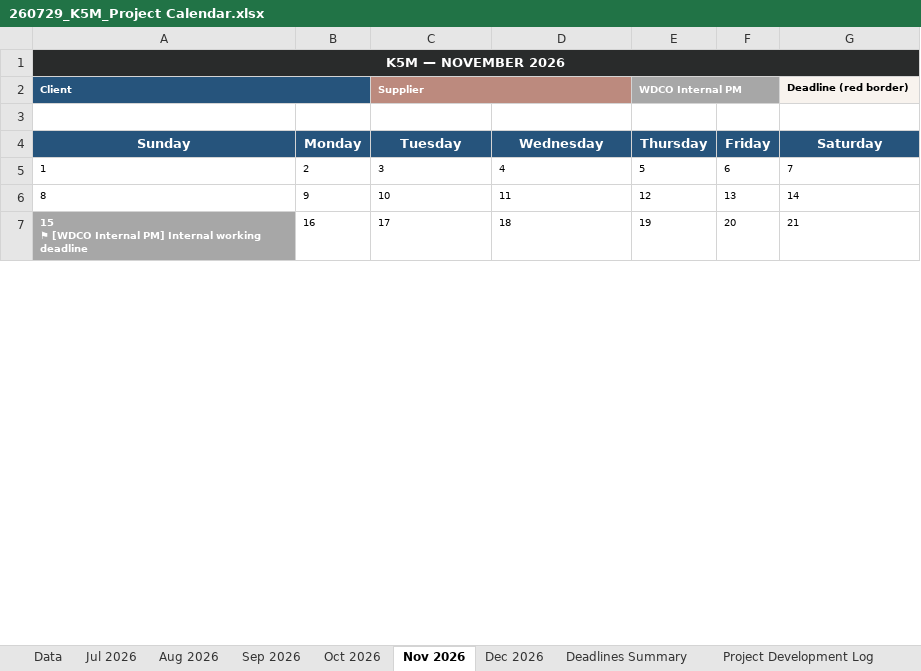
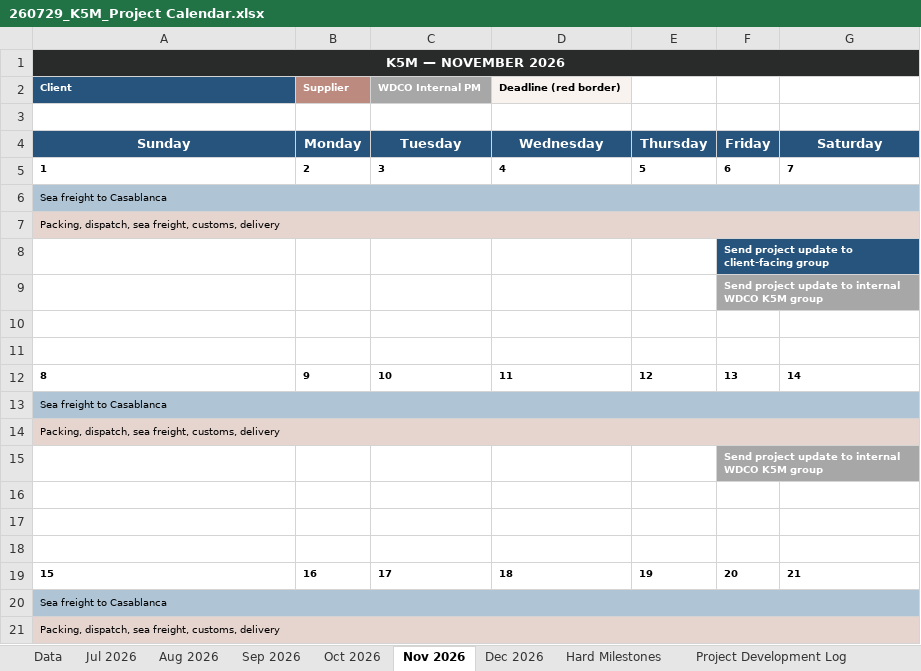
Before and after one commit to ShagunWC/K5M, an Excel workbook: 260729_K5M_Project Calendar.xlsx, sheet Nov 2026, drawn as a sheet; only a part is shown; values as stored, in another font and other column widths than the file's, no borders; removed rows and columns are numbered as before the commit, all else as after; ↵ is a line break in a cell; the diff covers the shown part only; the diff names each change by its address in the sheet, - before the commit and + after, or states it on an @@ line.

Commit message:
Project Calendar v2 (recurring tasks, 6-slot day rows, spanning highlights, Hard Milestones redesign, dev log tagging) + Umbrella_Tasks.md

```diff
--- a/260729_K5M_Project Calendar.xlsx (sheet Nov 2026)
+++ b/260729_K5M_Project Calendar.xlsx (sheet Nov 2026)
-sheet tab: Deadlines Summary
+sheet tab: Hard Milestones
-row 2: Client |  | Supplier |  | WDCO Internal PM |  | Deadline (red border)
+row 2: Client | Supplier | WDCO Internal PM | Deadline (red border)
-A5:G5 bold: off
+A5:G5 bold: on
+row 6: Sea freight to Casablanca
+row 7: Packing, dispatch, sea freight, customs, delivery
+row 8:  |  |  |  |  | Send project update to client-facing group
+row 9:  |  |  |  |  | Send project update to internal WDCO K5M group
+row 10: (empty)
+row 11: (empty)
-A12:G12 bold: off
+A12:G12 bold: on
+row 13: Sea freight to Casablanca
+row 14: Packing, dispatch, sea freight, customs, delivery
+row 15:  |  |  |  |  | Send project update to internal WDCO K5M group
+row 16: (empty)
+row 17: (empty)
+row 18: (empty)
-A19: 15 ↵ ⚑ [WDCO Internal PM] Internal working deadline
+A19: 15
@@ A19 fill: #A7A7A7 → none, text colour: #FFFFFF → black @@
-B19:G19 bold: off
+B19:G19 bold: on
+row 20: Sea freight to Casablanca
+row 21: Packing, dispatch, sea freight, customs, delivery
```
Also changed, not shown: 15 added rows, 2 edited cells and cell formats elsewhere in this sheet, sheet Hard Milestones, sheet Aug 2026, sheet Sep 2026, sheet Oct 2026, sheet Jul 2026, sheet Dec 2026, 2 more sheets, 1 other file.
